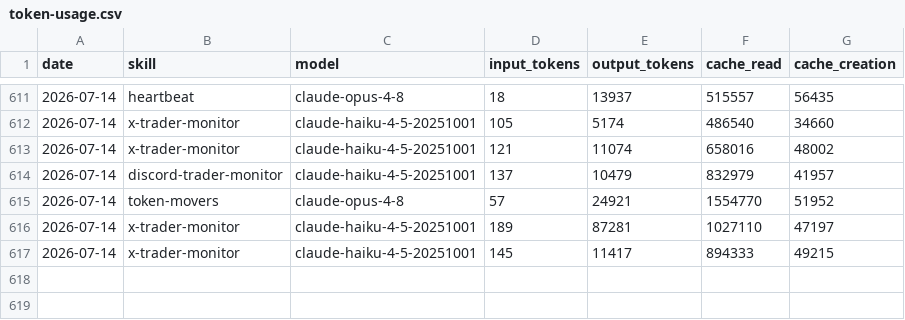
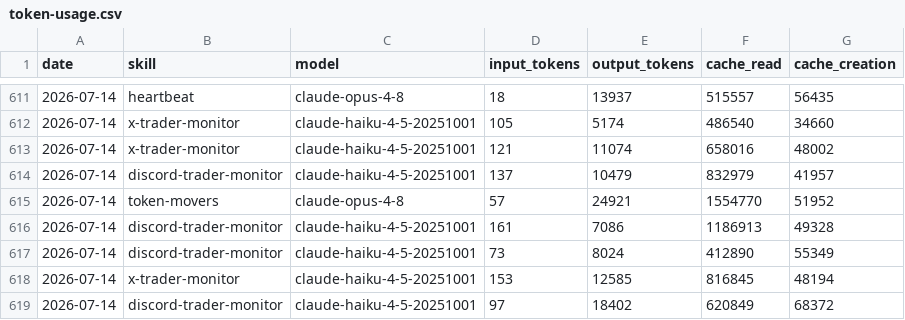
Before and after one commit to chxoky/aeon, a CSV file: memory/token-usage.csv, drawn as a sheet; only a part is shown, gaps mark what is left out.

Commit message:
chore(discord-trader-monitor): auto-commit 2026-07-14

```diff
--- a/memory/token-usage.csv
+++ b/memory/token-usage.csv
@@ -615,3 +615,5 @@ date,skill,model,input_tokens,output_tokens,cache_read,cache_creation
 2026-07-14,token-movers,claude-opus-4-8,57,24921,1554770,51952
-2026-07-14,x-trader-monitor,claude-haiku-4-5-20251001,189,87281,1027110,47197
-2026-07-14,x-trader-monitor,claude-haiku-4-5-20251001,145,11417,894333,49215
+2026-07-14,discord-trader-monitor,claude-haiku-4-5-20251001,161,7086,1186913,49328
+2026-07-14,discord-trader-monitor,claude-haiku-4-5-20251001,73,8024,412890,55349
+2026-07-14,x-trader-monitor,claude-haiku-4-5-20251001,153,12585,816845,48194
+2026-07-14,discord-trader-monitor,claude-haiku-4-5-20251001,97,18402,620849,68372
```
Also changed, not shown: 8 other files.
